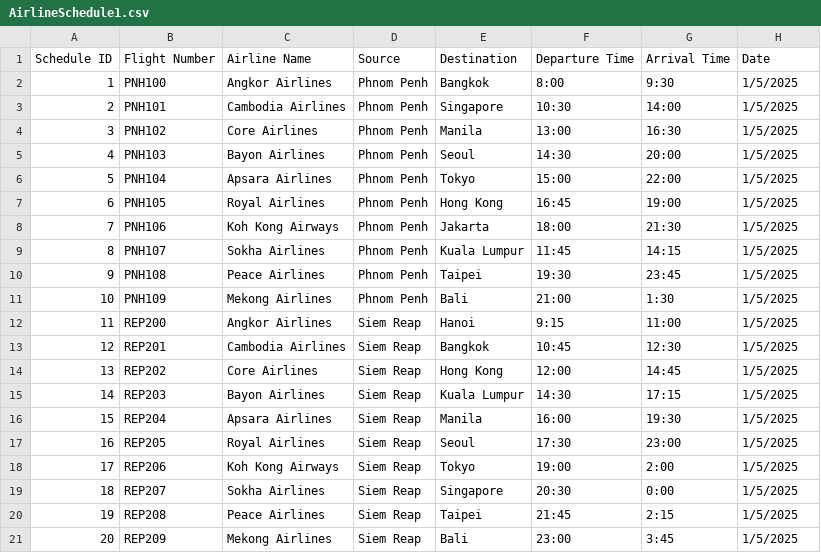
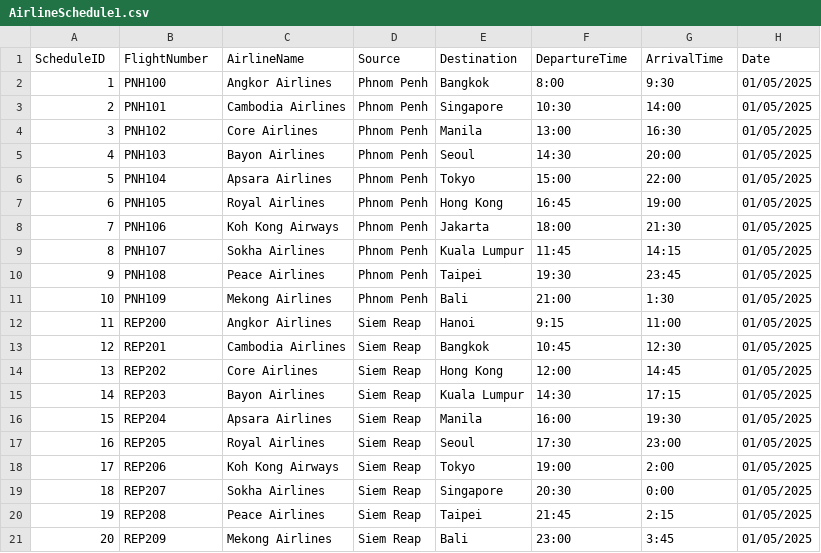
Before and after one commit to ChethaNavid/OnlineFlightReservationSystem.java, a CSV file: AirlineSchedule1.csv, drawn as a sheet.

```diff
--- a/AirlineSchedule1.csv
+++ b/AirlineSchedule1.csv
@@ -1,21 +1,21 @@
-Schedule ID,Flight Number,Airline Name,Source,Destination,Departure Time,Arrival Time,Date,
-1,PNH100,Angkor Airlines,Phnom Penh,Bangkok,8:00,9:30,1/5/2025,
-2,PNH101,Cambodia Airlines,Phnom Penh,Singapore,10:30,14:00,1/5/2025,
-3,PNH102,Core Airlines,Phnom Penh,Manila,13:00,16:30,1/5/2025,
-4,PNH103,Bayon Airlines,Phnom Penh,Seoul,14:30,20:00,1/5/2025,
-5,PNH104,Apsara Airlines,Phnom Penh,Tokyo,15:00,22:00,1/5/2025,
-6,PNH105,Royal Airlines,Phnom Penh,Hong Kong,16:45,19:00,1/5/2025,
-7,PNH106,Koh Kong Airways,Phnom Penh,Jakarta,18:00,21:30,1/5/2025,
-8,PNH107,Sokha Airlines,Phnom Penh,Kuala Lumpur,11:45,14:15,1/5/2025,
-9,PNH108,Peace Airlines,Phnom Penh,Taipei,19:30,23:45,1/5/2025,
-10,PNH109,Mekong Airlines,Phnom Penh,Bali,21:00,1:30,1/5/2025,
-11,REP200,Angkor Airlines,Siem Reap,Hanoi,9:15,11:00,1/5/2025,
-12,REP201,Cambodia Airlines,Siem Reap,Bangkok,10:45,12:30,1/5/2025,
-13,REP202,Core Airlines,Siem Reap,Hong Kong,12:00,14:45,1/5/2025,
-14,REP203,Bayon Airlines,Siem Reap,Kuala Lumpur,14:30,17:15,1/5/2025,
-15,REP204,Apsara Airlines,Siem Reap,Manila,16:00,19:30,1/5/2025,
-16,REP205,Royal Airlines,Siem Reap,Seoul,17:30,23:00,1/5/2025,
-17,REP206,Koh Kong Airways,Siem Reap,Tokyo,19:00,2:00,1/5/2025,
-18,REP207,Sokha Airlines,Siem Reap,Singapore,20:30,0:00,1/5/2025,
-19,REP208,Peace Airlines,Siem Reap,Taipei,21:45,2:15,1/5/2025,
-20,REP209,Mekong Airlines,Siem Reap,Bali,23:00,3:45,1/5/2025,
+ScheduleID,FlightNumber,AirlineName,Source,Destination,DepartureTime,ArrivalTime,Date,
+1,  PNH100, Angkor Airlines,    Phnom Penh, Bangkok,        8:00,   9:30,   01/05/2025,
+2,  PNH101, Cambodia Airlines,  Phnom Penh, Singapore,      10:30,  14:00,  01/05/2025,
+3,  PNH102, Core Airlines,      Phnom Penh, Manila,         13:00,  16:30,  01/05/2025,
+4,  PNH103, Bayon Airlines,     Phnom Penh, Seoul,          14:30,  20:00,  01/05/2025,
+5,  PNH104, Apsara Airlines,    Phnom Penh, Tokyo,          15:00,  22:00,  01/05/2025,
+6,  PNH105, Royal Airlines,     Phnom Penh, Hong Kong,      16:45,  19:00,  01/05/2025,
+7,  PNH106, Koh Kong Airways,   Phnom Penh, Jakarta,        18:00,  21:30,  01/05/2025,
+8,  PNH107, Sokha Airlines,     Phnom Penh, Kuala Lumpur,   11:45,  14:15,  01/05/2025,
+9,  PNH108, Peace Airlines,     Phnom Penh, Taipei,         19:30,  23:45,  01/05/2025,
+10, PNH109, Mekong Airlines,    Phnom Penh, Bali,           21:00,  1:30,   01/05/2025,
+11, REP200, Angkor Airlines,    Siem Reap,  Hanoi,          9:15,   11:00,  01/05/2025,
+12, REP201, Cambodia Airlines,  Siem Reap,  Bangkok,        10:45,  12:30,  01/05/2025,
+13, REP202, Core Airlines,      Siem Reap,  Hong Kong,      12:00,  14:45,  01/05/2025,
+14, REP203, Bayon Airlines,     Siem Reap,  Kuala Lumpur,   14:30,  17:15,  01/05/2025,
+15, REP204, Apsara Airlines,    Siem Reap,  Manila,         16:00,  19:30,  01/05/2025,
+16, REP205, Royal Airlines,     Siem Reap,  Seoul,          17:30,  23:00,  01/05/2025,
+17, REP206, Koh Kong Airways,   Siem Reap,  Tokyo,          19:00,  2:00,   01/05/2025,
+18, REP207, Sokha Airlines,     Siem Reap,  Singapore,      20:30,  0:00,   01/05/2025,
+19, REP208, Peace Airlines,     Siem Reap,  Taipei,         21:45,  2:15,   01/05/2025,
+20, REP209, Mekong Airlines,    Siem Reap,  Bali,           23:00,  3:45,   01/05/2025,
```
Also changed, not shown: 1 other file.
